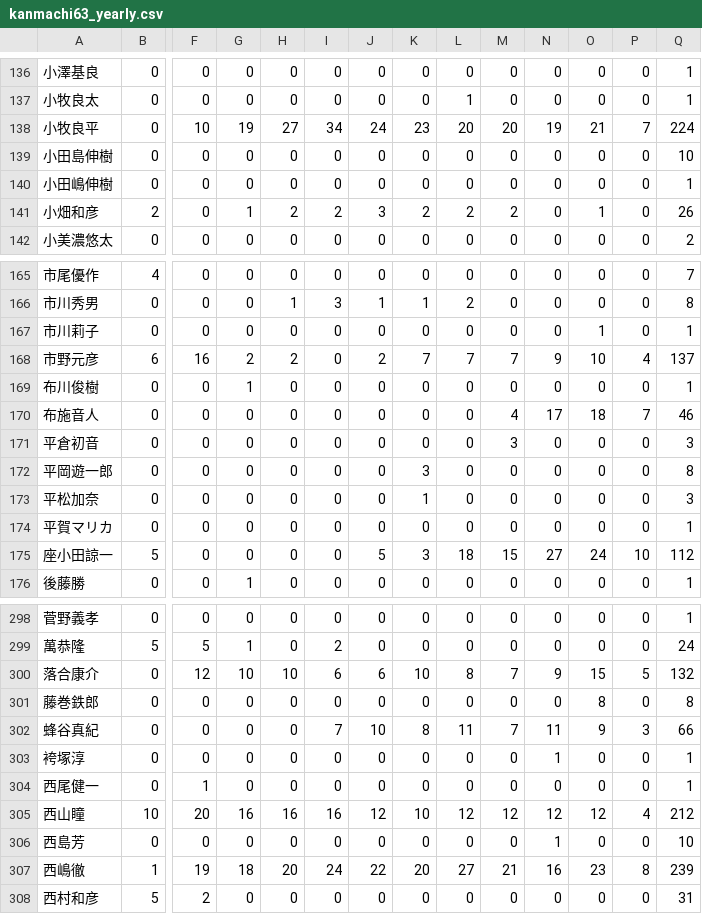
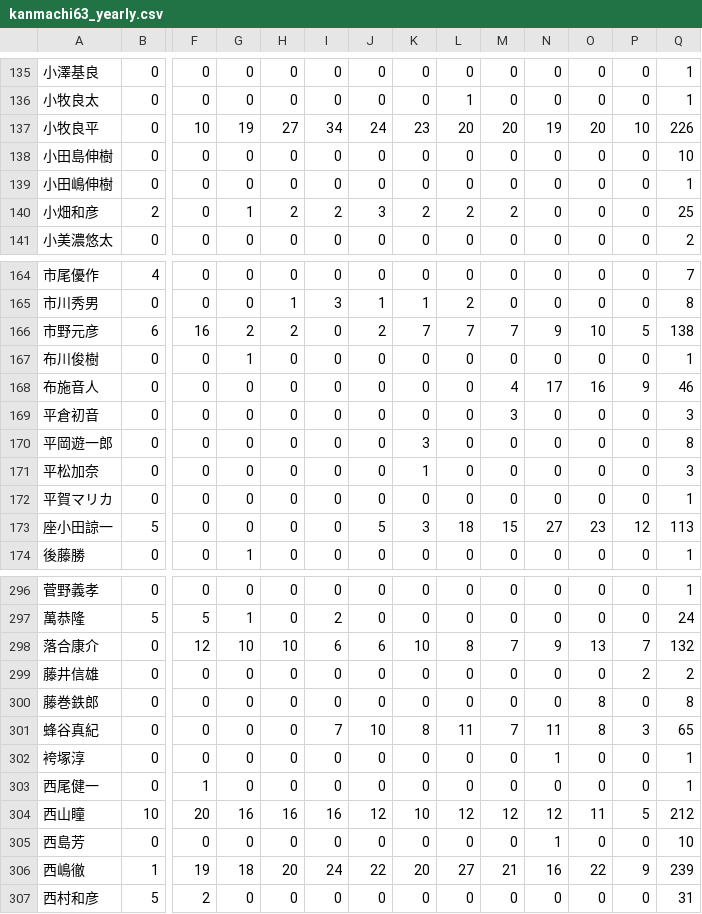
Before and after one commit to torunishijima/kanmachi63-stats, a CSV file: kanmachi63_yearly.csv, drawn as a sheet; only a part is shown, gaps mark what is left out; removed rows and columns are numbered as before the commit, all else as after; rows hold the shown columns only; the diff covers the shown part only; the diff names each change by its address in the sheet, - before the commit and + after, or states it on an @@ line.

```diff
--- a/kanmachi63_yearly.csv
+++ b/kanmachi63_yearly.csv
-O137: 21
+O137: 20
-P137: 7
+P137: 10
-Q137: 224
+Q137: 226
-O140: 1
+O140: 0
-Q140: 26
+Q140: 25
-row 167: 市川莉子 | 0 | 0 | 0 | 0 | 0 | 0 | 0 | 0 | 0 | 0 | 1 | 0 | 1
-P166: 4
+P166: 5
-Q166: 137
+Q166: 138
-O168: 18
+O168: 16
-P168: 7
+P168: 9
-O173: 24
+O173: 23
-P173: 10
+P173: 12
-Q173: 112
+Q173: 113
-O298: 15
+O298: 13
-P298: 5
+P298: 7
+row 299: 藤井信雄 | 0 | 0 | 0 | 0 | 0 | 0 | 0 | 0 | 0 | 0 | 0 | 2 | 2
-O301: 9
+O301: 8
-Q301: 66
+Q301: 65
-O304: 12
+O304: 11
-P304: 4
+P304: 5
-O306: 23
+O306: 22
-P306: 8
+P306: 9
```
Also changed, not shown: 1 removed row and 91 edited cells elsewhere in this file, 4 other files.
